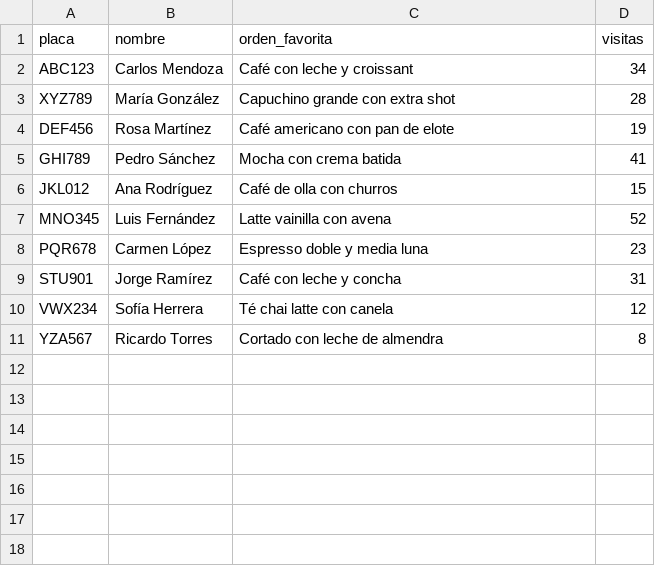
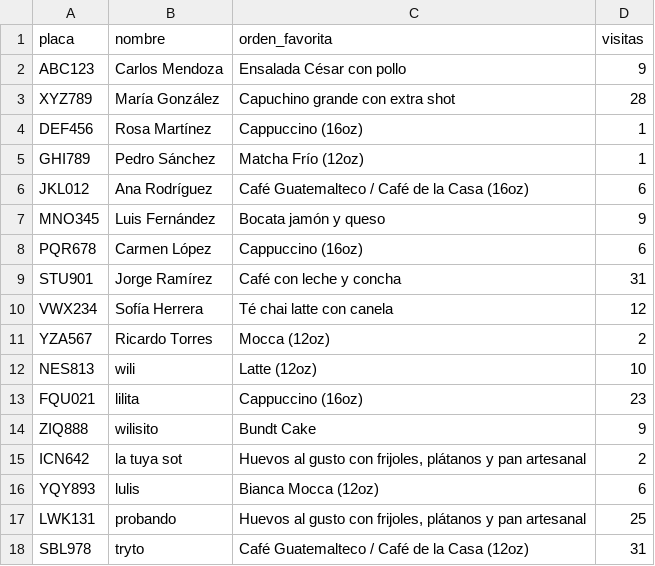
Before and after one commit to guerrerowiling-eng/personalized_drivethru, a CSV file: data/clientes.csv, drawn as a sheet.

Commit message:
Update project, Users data recolection improved

```diff
--- a/data/clientes.csv
+++ b/data/clientes.csv
@@ -1,11 +1,18 @@
 placa,nombre,orden_favorita,visitas
-ABC123,Carlos Mendoza,Café con leche y croissant,34
+ABC123,Carlos Mendoza,Ensalada César con pollo,9
 XYZ789,María González,Capuchino grande con extra shot,28
-DEF456,Rosa Martínez,Café americano con pan de elote,19
-GHI789,Pedro Sánchez,Mocha con crema batida,41
-JKL012,Ana Rodríguez,Café de olla con churros,15
-MNO345,Luis Fernández,Latte vainilla con avena,52
-PQR678,Carmen López,Espresso doble y media luna,23
+DEF456,Rosa Martínez,Cappuccino (16oz),1
+GHI789,Pedro Sánchez,Matcha Frío (12oz),1
+JKL012,Ana Rodríguez,Café Guatemalteco / Café de la Casa (16oz),6
+MNO345,Luis Fernández,Bocata jamón y queso,9
+PQR678,Carmen López,Cappuccino (16oz),6
 STU901,Jorge Ramírez,Café con leche y concha,31
 VWX234,Sofía Herrera,Té chai latte con canela,12
-YZA567,Ricardo Torres,Cortado con leche de almendra,8
+YZA567,Ricardo Torres,Mocca (12oz),2
+NES813,wili,Latte (12oz),10
+FQU021,lilita,Cappuccino (16oz),23
+ZIQ888,wilisito,Bundt Cake,9
+ICN642,la tuya sot,"Huevos al gusto con frijoles, plátanos y pan artesanal",2
+YQY893,lulis,Bianca Mocca (12oz),6
+LWK131,probando,"Huevos al gusto con frijoles, plátanos y pan artesanal",25
+SBL978,tryto,Café Guatemalteco / Café de la Casa (12oz),31
```
Also changed, not shown: 9 other files.
